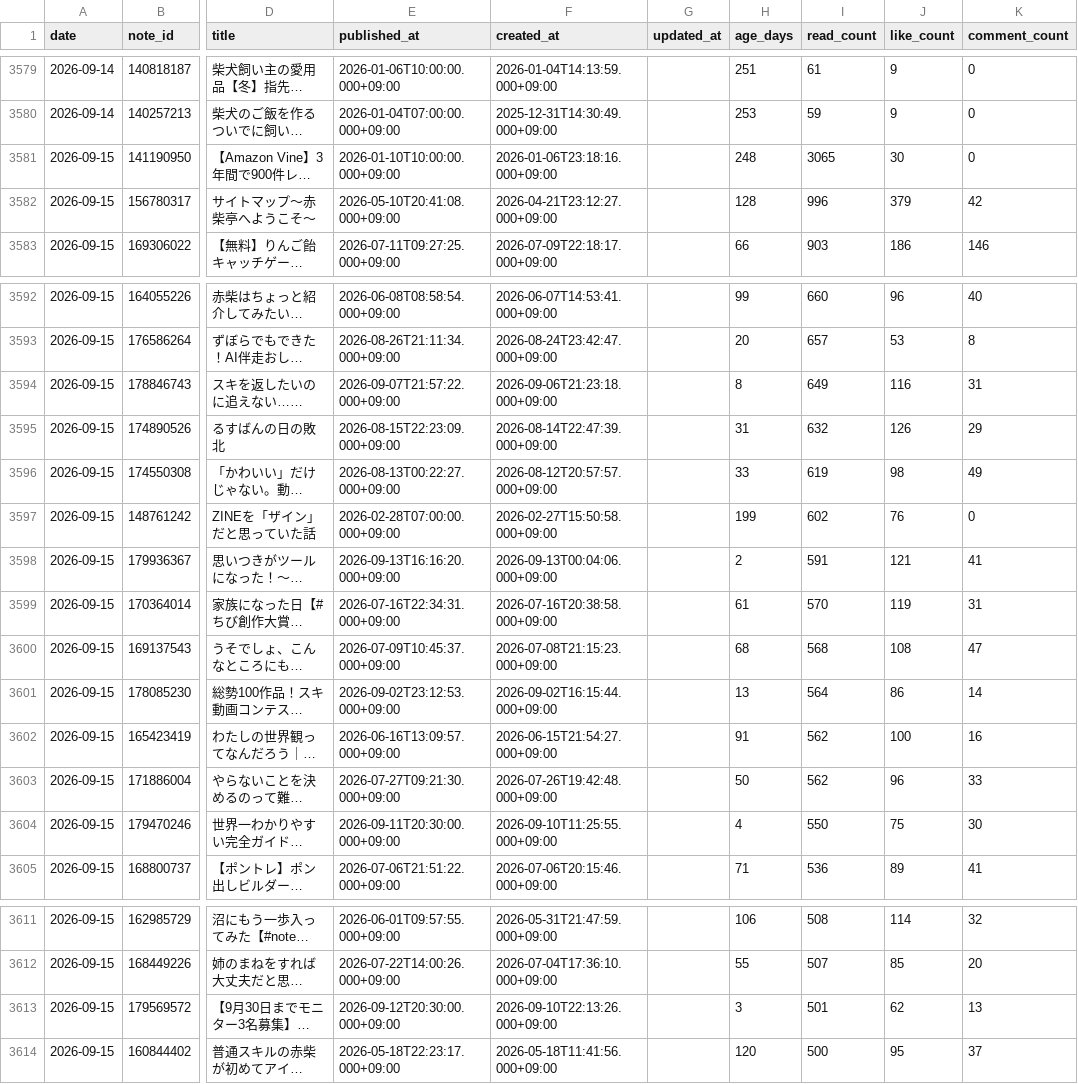
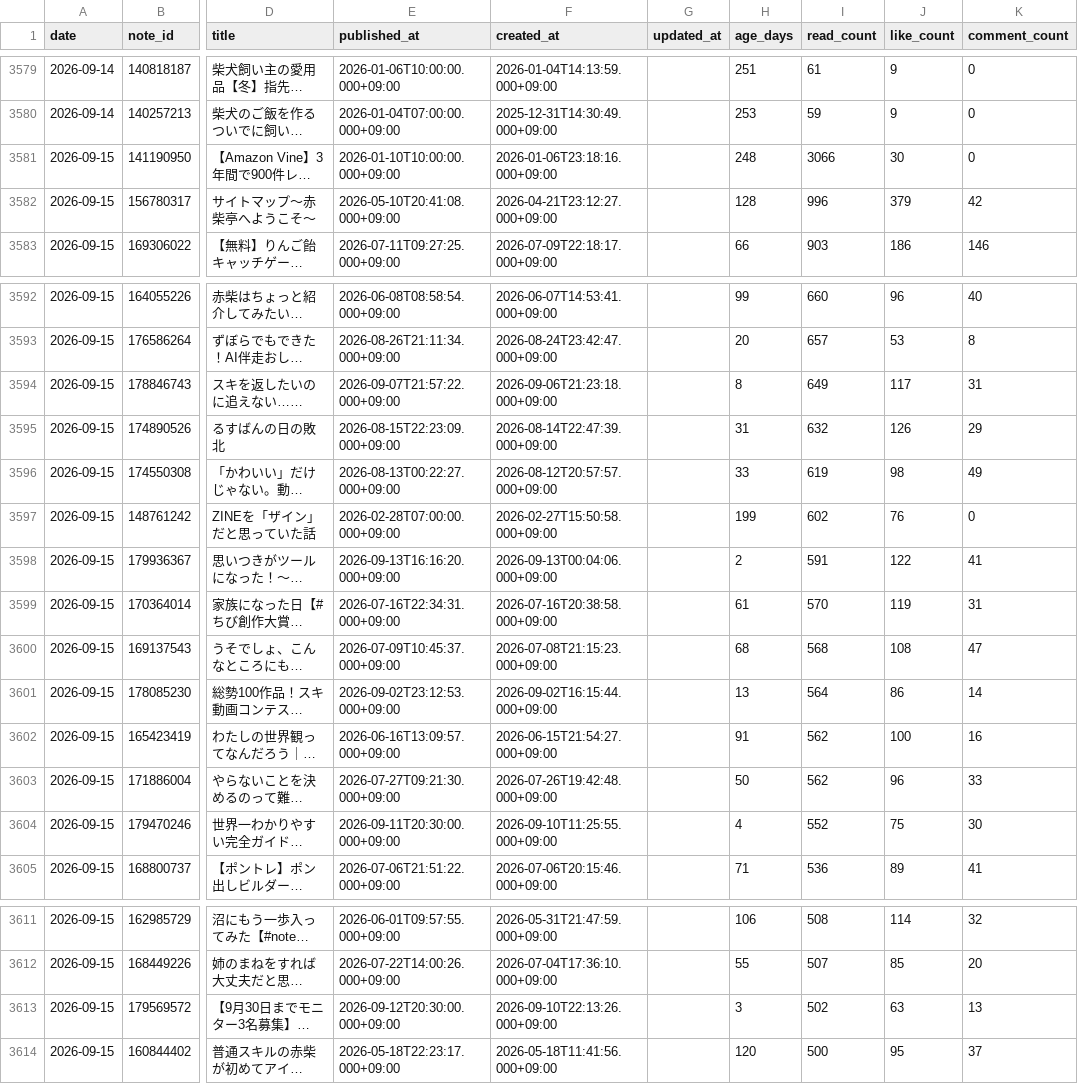
Before and after one commit to thinkingshiba0526-dot/note-stats-dashboard, a CSV file: data/articles.csv, drawn as a sheet; only a part is shown, gaps mark what is left out; long unchanged cells end in …; the diff names each change by its address in the sheet, - before the commit and + after, or states it on an @@ line.

```diff
--- a/data/articles.csv
+++ b/data/articles.csv
-I3581 (read_count): 3065
+I3581 (read_count): 3066
-J3594 (like_count): 116
+J3594 (like_count): 117
-J3598 (like_count): 121
+J3598 (like_count): 122
-I3604 (read_count): 550
+I3604 (read_count): 552
-I3613 (read_count): 501
+I3613 (read_count): 502
-J3613 (like_count): 62
+J3613 (like_count): 63
```
Also changed, not shown: data/daily_summary.csv, data/followers.csv, 5 other files.
